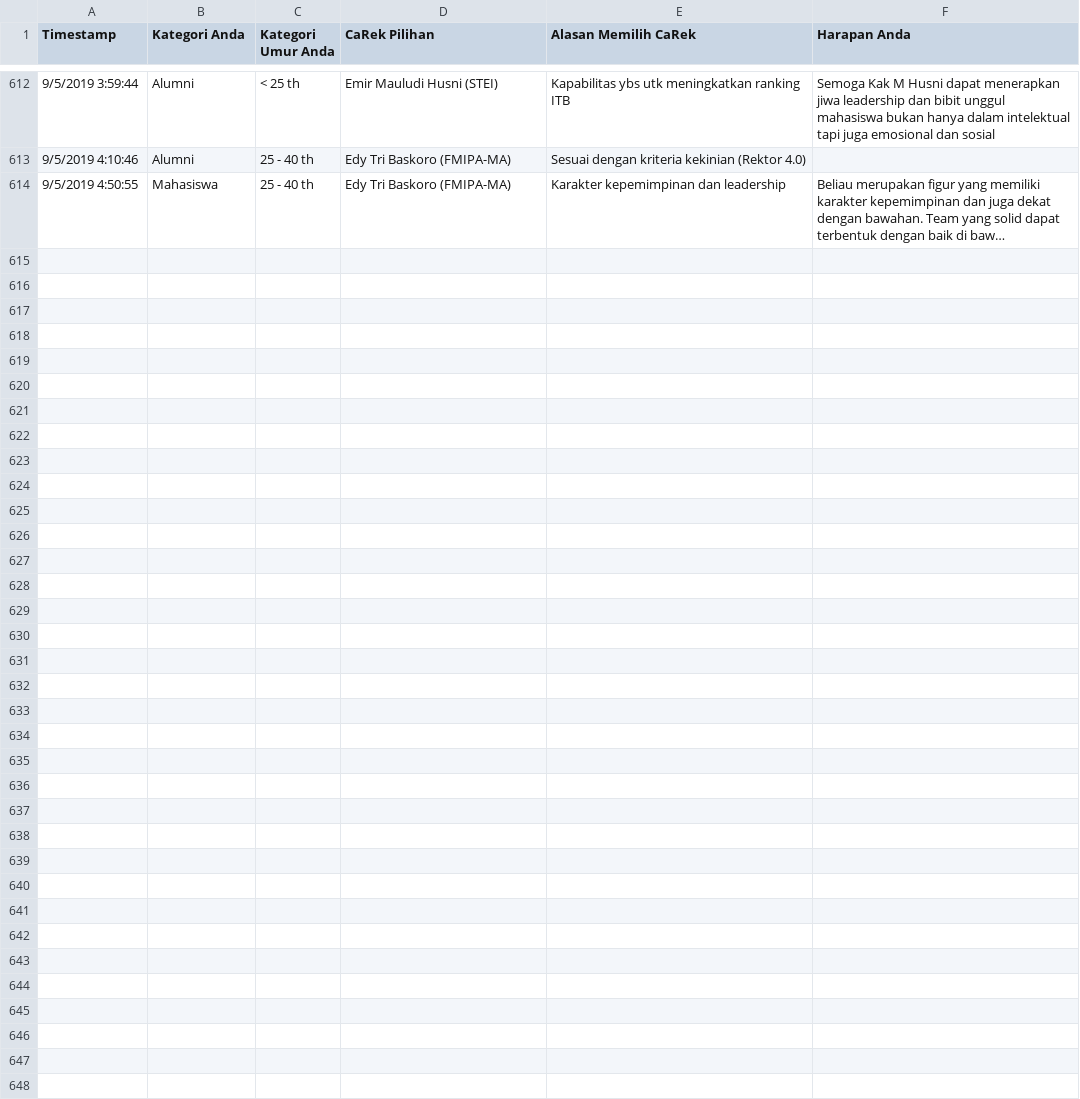
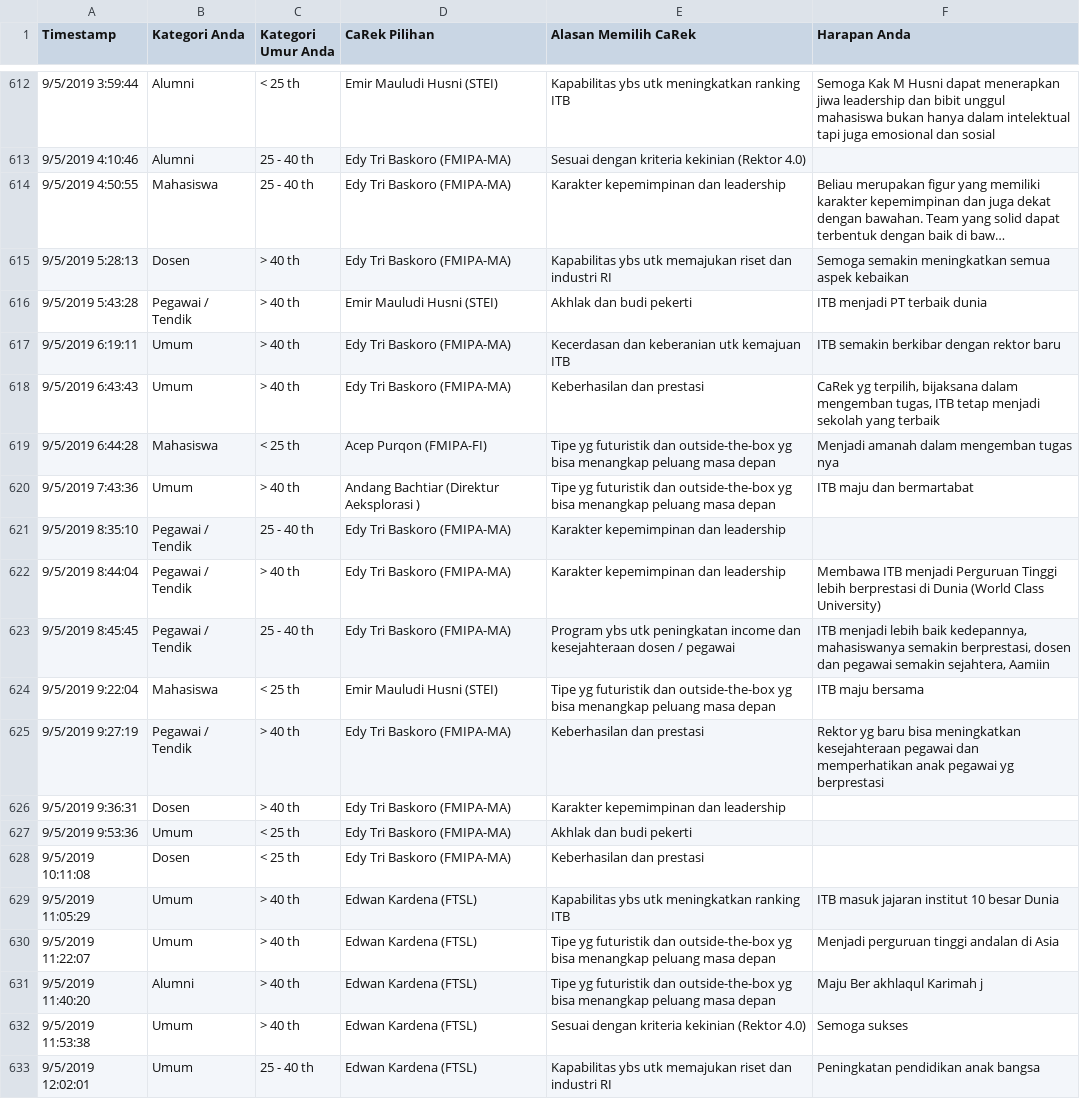
Before and after one commit to eueung/pilrek, a CSV file: pilrek.csv, drawn as a sheet; only a part is shown, gaps mark what is left out; long unchanged cells end in …; the diff names each change by its address in the sheet, - before the commit and + after, or states it on an @@ line.

```diff
--- a/pilrek.csv
+++ b/pilrek.csv
+row 615: 9/5/2019 5:28:13 | Dosen | > 40 th | Edy Tri Baskoro (FMIPA-MA) | Kapabilitas ybs utk memajukan riset dan industri RI | Semoga semakin meningkatkan semua aspek kebaikan
+row 616: 9/5/2019 5:43:28 | Pegawai / Tendik | > 40 th | Emir Mauludi Husni (STEI) | Akhlak dan budi pekerti | ITB menjadi PT terbaik dunia
+row 617: 9/5/2019 6:19:11 | Umum | > 40 th | Edy Tri Baskoro (FMIPA-MA) | Kecerdasan dan keberanian utk kemajuan ITB | ITB semakin berkibar dengan rektor baru
+row 618: 9/5/2019 6:43:43 | Umum | > 40 th | Edy Tri Baskoro (FMIPA-MA) | Keberhasilan dan prestasi | CaRek yg terpilih, bijaksana dalam mengemban tugas, ITB tetap menjadi sekolah yang terbaik
+row 619: 9/5/2019 6:44:28 | Mahasiswa | < 25 th | Acep Purqon (FMIPA-FI) | Tipe yg futuristik dan outside-the-box yg bisa menangkap peluang masa depan | Menjadi amanah dalam mengemban tugas nya
+row 620: 9/5/2019 7:43:36 | Umum | > 40 th | Andang Bachtiar (Direktur Aeksplorasi ) | Tipe yg futuristik dan outside-the-box yg bisa menangkap peluang masa depan | ITB maju dan bermartabat
+row 621: 9/5/2019 8:35:10 | Pegawai / Tendik | 25 - 40 th | Edy Tri Baskoro (FMIPA-MA) | Karakter kepemimpinan dan leadership
+row 622: 9/5/2019 8:44:04 | Pegawai / Tendik | > 40 th | Edy Tri Baskoro (FMIPA-MA) | Karakter kepemimpinan dan leadership | Membawa ITB menjadi Perguruan Tinggi lebih berprestasi di Dunia (World Class University)
+row 623: 9/5/2019 8:45:45 | Pegawai / Tendik | 25 - 40 th | Edy Tri Baskoro (FMIPA-MA) | Program ybs utk peningkatan income dan kesejahteraan dosen / pegawai | ITB menjadi lebih baik kedepannya, mahasiswanya semakin berprestasi, dosen dan pegawai semakin sejahtera, Aamiin
+row 624: 9/5/2019 9:22:04 | Mahasiswa | < 25 th | Emir Mauludi Husni (STEI) | Tipe yg futuristik dan outside-the-box yg bisa menangkap peluang masa depan | ITB maju bersama
+row 625: 9/5/2019 9:27:19 | Pegawai / Tendik | > 40 th | Edy Tri Baskoro (FMIPA-MA) | Keberhasilan dan prestasi | Rektor yg baru bisa meningkatkan kesejahteraan pegawai dan memperhatikan anak pegawai yg berprestasi
+row 626: 9/5/2019 9:36:31 | Dosen | > 40 th | Edy Tri Baskoro (FMIPA-MA) | Karakter kepemimpinan dan leadership
+row 627: 9/5/2019 9:53:36 | Umum | < 25 th | Edy Tri Baskoro (FMIPA-MA) | Akhlak dan budi pekerti
+row 628: 9/5/2019 10:11:08 | Dosen | < 25 th | Edy Tri Baskoro (FMIPA-MA) | Keberhasilan dan prestasi
+row 629: 9/5/2019 11:05:29 | Umum | > 40 th | Edwan Kardena (FTSL) | Kapabilitas ybs utk meningkatkan ranking ITB | ITB masuk jajaran institut 10 besar Dunia
+row 630: 9/5/2019 11:22:07 | Umum | > 40 th | Edwan Kardena (FTSL) | Tipe yg futuristik dan outside-the-box yg bisa menangkap peluang masa depan | Menjadi perguruan tinggi andalan di Asia
+row 631: 9/5/2019 11:40:20 | Alumni | > 40 th | Edwan Kardena (FTSL) | Tipe yg futuristik dan outside-the-box yg bisa menangkap peluang masa depan | Maju Ber akhlaqul Karimah j
+row 632: 9/5/2019 11:53:38 | Umum | > 40 th | Edwan Kardena (FTSL) | Sesuai dengan kriteria kekinian (Rektor 4.0) | Semoga sukses
+row 633: 9/5/2019 12:02:01 | Umum | 25 - 40 th | Edwan Kardena (FTSL) | Kapabilitas ybs utk memajukan riset dan industri RI | Peningkatan pendidikan anak bangsa
```
Also changed, not shown: pilrek-anon.csv.
